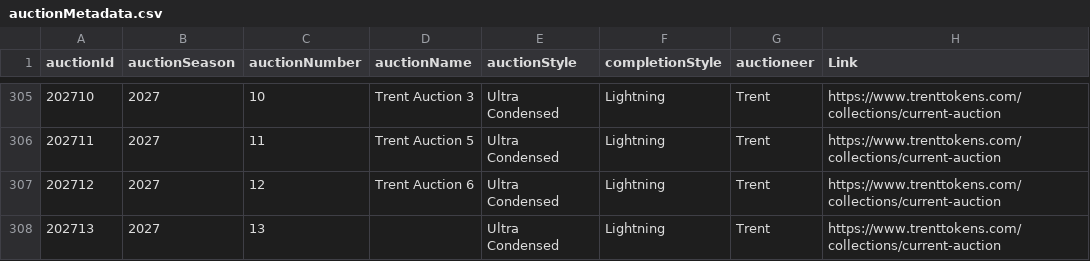
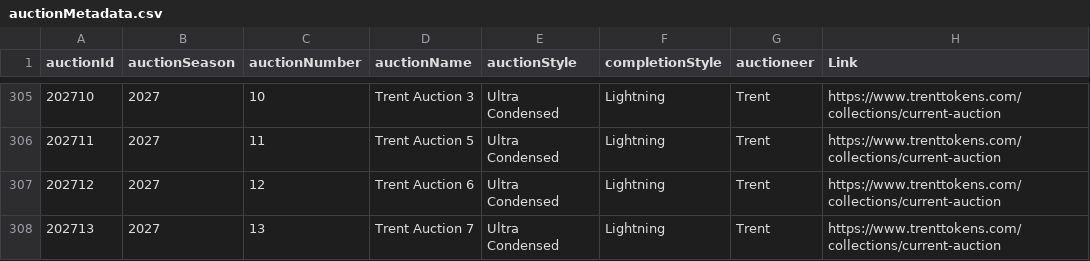
Before and after one commit to mjdomask-jpg/trueDungeonAuctionPrices, a CSV file: public/data/auctionMetadata.csv, drawn as a sheet; only a part is shown, gaps mark what is left out; the diff names each change by its address in the sheet, - before the commit and + after, or states it on an @@ line.

Commit message:
Publish from sheet: auctionMetadata.csv
  auctionMetadata.csv: 307 -> 307 rows

Exported by apps-script/publishToSite.gs 2026-09-19.1.

```diff
--- a/public/data/auctionMetadata.csv
+++ b/public/data/auctionMetadata.csv
-D308 (auctionName): (empty)
+D308 (auctionName): Trent Auction 7
```
